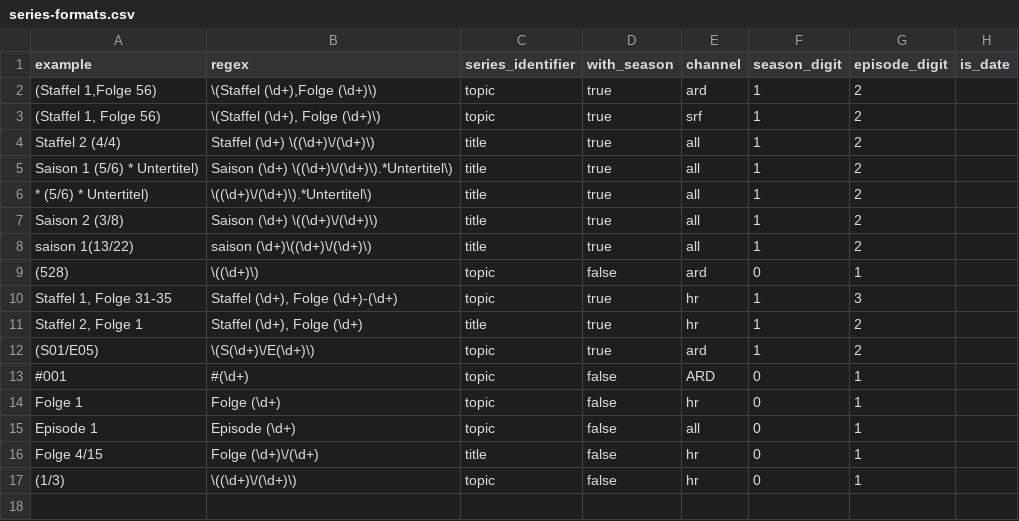
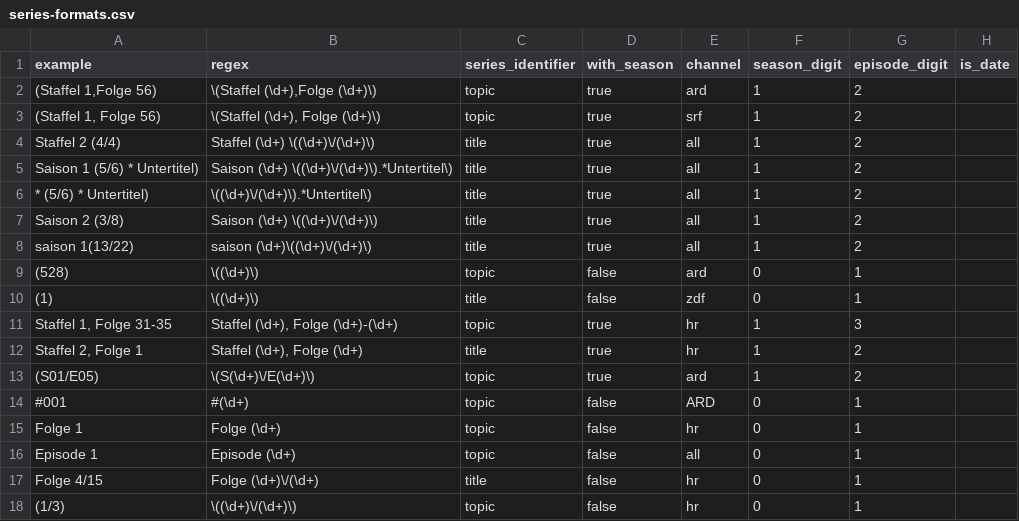
Before and after one commit to luguenth/mediatheke, a CSV file: Mediatheke/series-formats.csv, drawn as a sheet.

Commit message:
qdded series for parsing and added delay on search

```diff
--- a/Mediatheke/series-formats.csv
+++ b/Mediatheke/series-formats.csv
@@ -9,2 +9,3 @@ saison 1(13/22);saison (\d+)\((\d+)\/(\d+)\);title;true;all;1;2
 (528);\((\d+)\);topic;false;ard;0;1
+(1);\((\d+)\);title;false;zdf;0;1
 Staffel 1, Folge 31-35;Staffel (\d+), Folge (\d+)-(\d+);topic;true;hr;1;3
```
Also changed, not shown: 11 other files.
